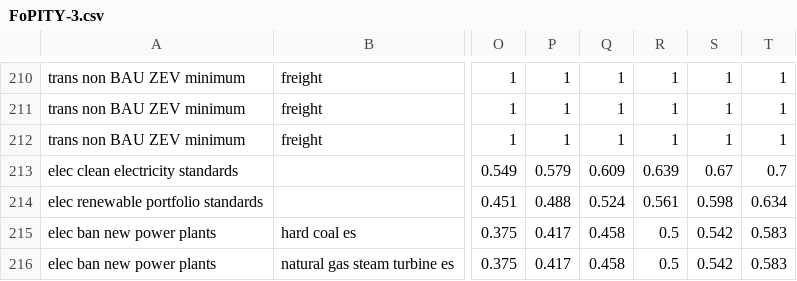
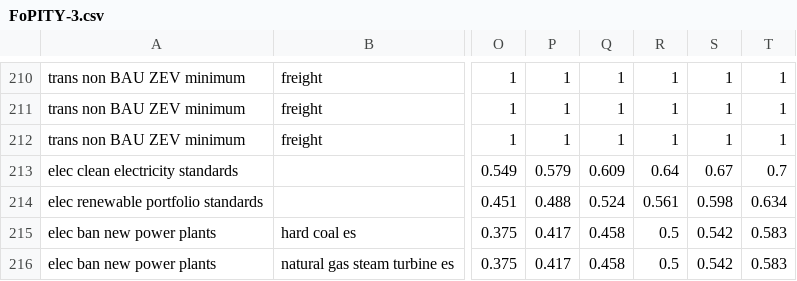
Before and after one commit to EnergyInnovation/eps-wisconsin, a CSV file: InputData/plcy-schd/FoPITY/FoPITY-3.csv, drawn as a sheet; only a part is shown, gaps mark what is left out; the diff names each change by its address in the sheet, - before the commit and + after, or states it on an @@ line.

Commit message:
update FoPITY for web app compatibiity

```diff
--- a/InputData/plcy-schd/FoPITY/FoPITY-3.csv
+++ b/InputData/plcy-schd/FoPITY/FoPITY-3.csv
-R213: 0.639
+R213: 0.64
```
Also changed, not shown: InputData/plcy-schd/FoPITY/FoPITY-2-WebApp.csv, InputData/plcy-schd/FoPITY/FoPITY-2.csv.
